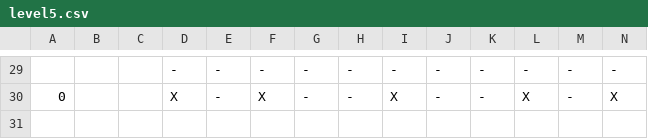
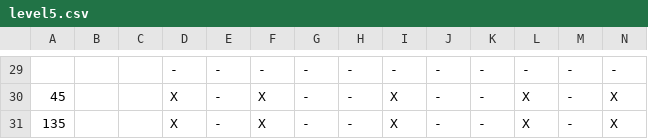
Before and after one commit to rikirii/gdaps2_2225_team_D, a CSV file: game/TeamD bullet hell/level5.csv, drawn as a sheet; only a part is shown, gaps mark what is left out; the diff covers the shown part only.

```diff
--- a/game/TeamD bullet hell/level5.csv
+++ b/game/TeamD bullet hell/level5.csv
@@ -29,2 +29,3 @@
    ,  ,    ,   -,-,-,-,-,-,-,-,-,-,-
-  0,  ,    ,   X,-,X,-,-,X,-,-,X,-,X
+ 45,  ,    ,   X,-,X,-,-,X,-,-,X,-,X
+135,  ,    ,   X,-,X,-,-,X,-,-,X,-,X
```
Also changed, not shown: 4 added rows, 4 removed rows and 36 edited cells elsewhere in this file, game/TeamD bullet hell/level2.csv, game/TeamD bullet hell/level3.csv, 1 other file.
